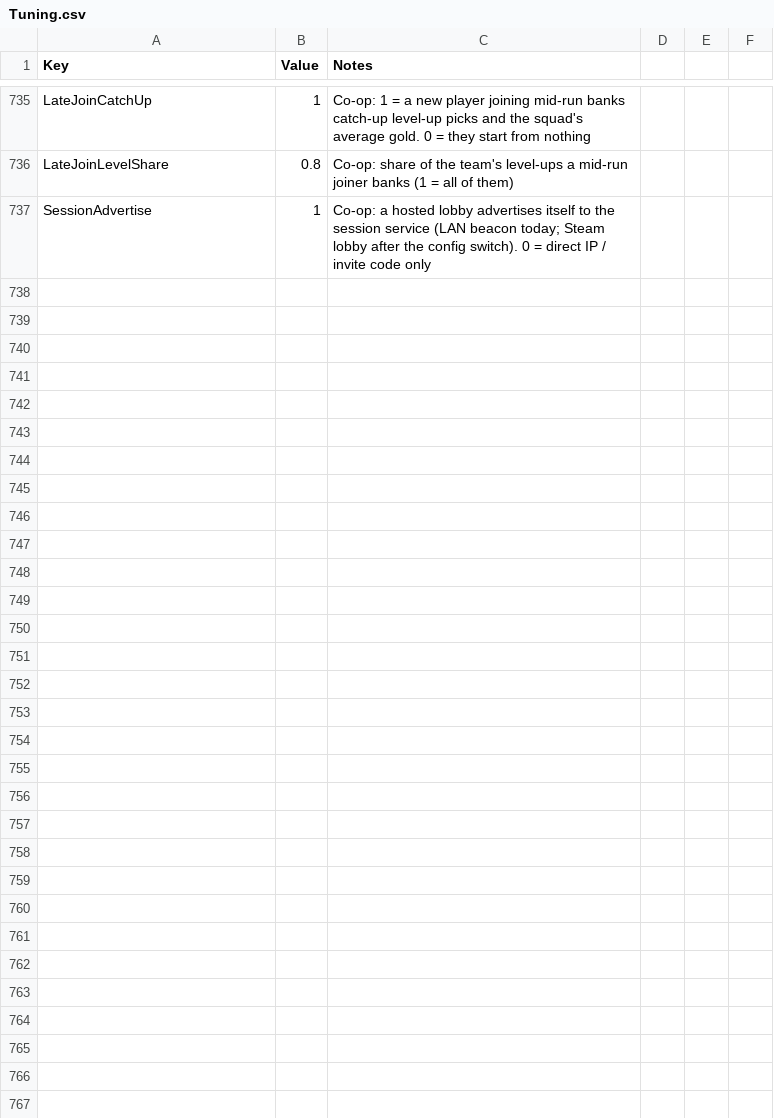
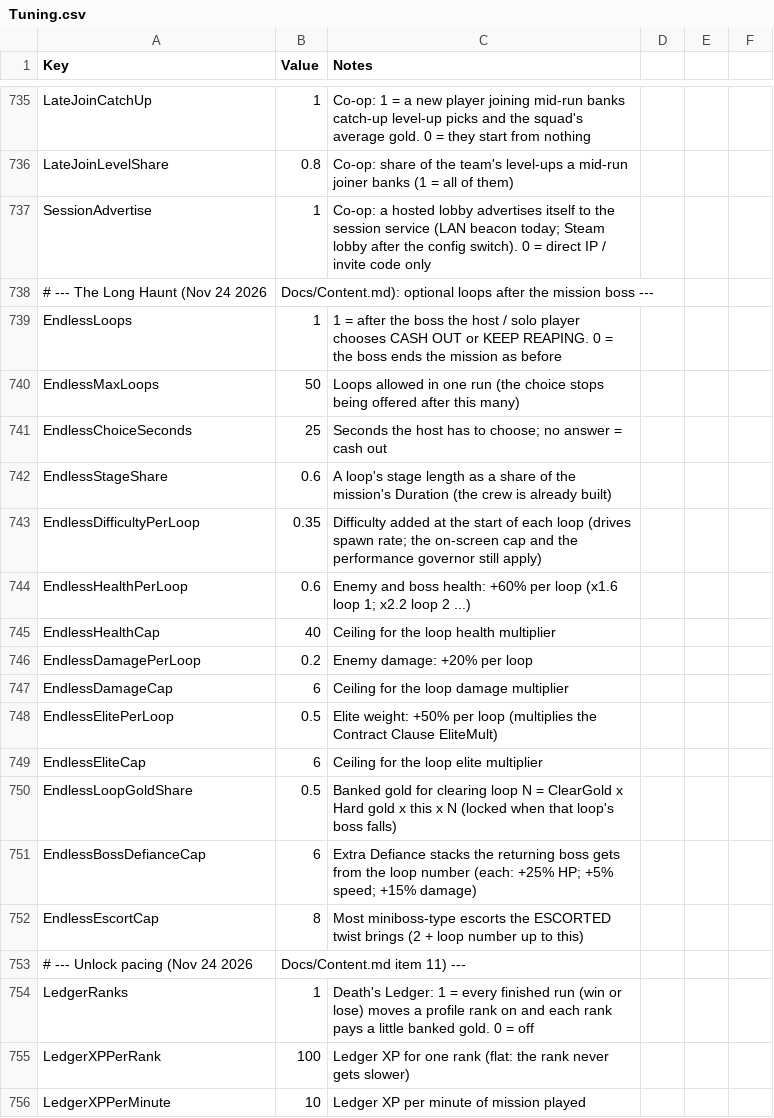
Before and after one commit to jmcguigan1411/SoulQuota, a CSV file: Content/Data/Tuning.csv, drawn as a sheet; only a part is shown, gaps mark what is left out; the diff covers the shown part only.

```diff
--- a/Content/Data/Tuning.csv
+++ b/Content/Data/Tuning.csv
@@ -737 +737,20 @@ LateJoinLevelShare,0.8,Co-op: share of the team's level-ups a mid-run joiner ban
 SessionAdvertise,1,Co-op: a hosted lobby advertises itself to the session service (LAN beacon today; Steam lobby after the config switch). 0 = direct IP / invite code only
+# --- The Long Haunt (Nov 24 2026, Docs/Content.md): optional loops after the mission boss ---
+EndlessLoops,1,1 = after the boss the host / solo player chooses CASH OUT or KEEP REAPING. 0 = the boss ends the mission as before
+EndlessMaxLoops,50,Loops allowed in one run (the choice stops being offered after this many)
+EndlessChoiceSeconds,25,Seconds the host has to choose; no answer = cash out
+EndlessStageShare,0.6,A loop's stage length as a share of the mission's Duration (the crew is already built)
+EndlessDifficultyPerLoop,0.35,Difficulty added at the start of each loop (drives spawn rate; the on-screen cap and the performance governor still apply)
+EndlessHealthPerLoop,0.6,Enemy and boss health: +60% per loop (x1.6 loop 1; x2.2 loop 2 ...)
+EndlessHealthCap,40,Ceiling for the loop health multiplier
+EndlessDamagePerLoop,0.2,Enemy damage: +20% per loop
+EndlessDamageCap,6,Ceiling for the loop damage multiplier
+EndlessElitePerLoop,0.5,Elite weight: +50% per loop (multiplies the Contract Clause EliteMult)
+EndlessEliteCap,6,Ceiling for the loop elite multiplier
+EndlessLoopGoldShare,0.5,Banked gold for clearing loop N = ClearGold x Hard gold x this x N (locked when that loop's boss falls)
+EndlessBossDefianceCap,6,Extra Defiance stacks the returning boss gets from the loop number (each: +25% HP; +5% speed; +15% damage)
+EndlessEscortCap,8,Most miniboss-type escorts the ESCORTED twist brings (2 + loop number up to this)
+# --- Unlock pacing (Nov 24 2026, Docs/Content.md item 11) ---
+LedgerRanks,1,Death's Ledger: 1 = every finished run (win or lose) moves a profile rank on and each rank pays a little banked gold. 0 = off
+LedgerXPPerRank,100,Ledger XP for one rank (flat: the rank never gets slower)
+LedgerXPPerMinute,10,Ledger XP per minute of mission played
```
Also changed, not shown: 15 added rows elsewhere in this file, Content/Data/Modifiers.csv, 34 other files.
